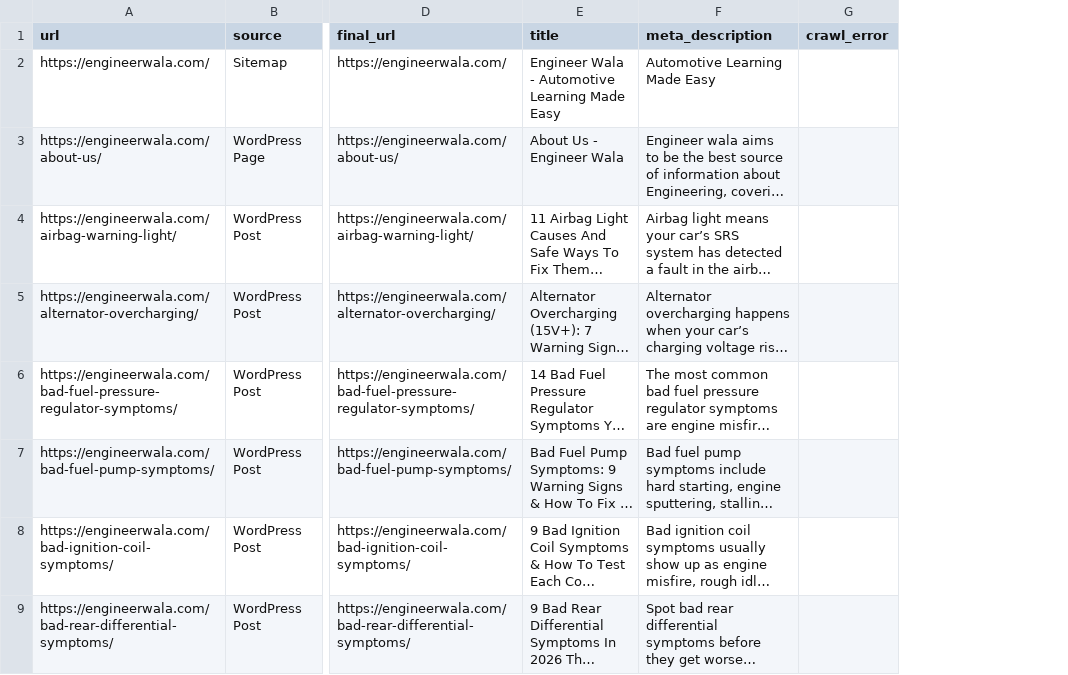
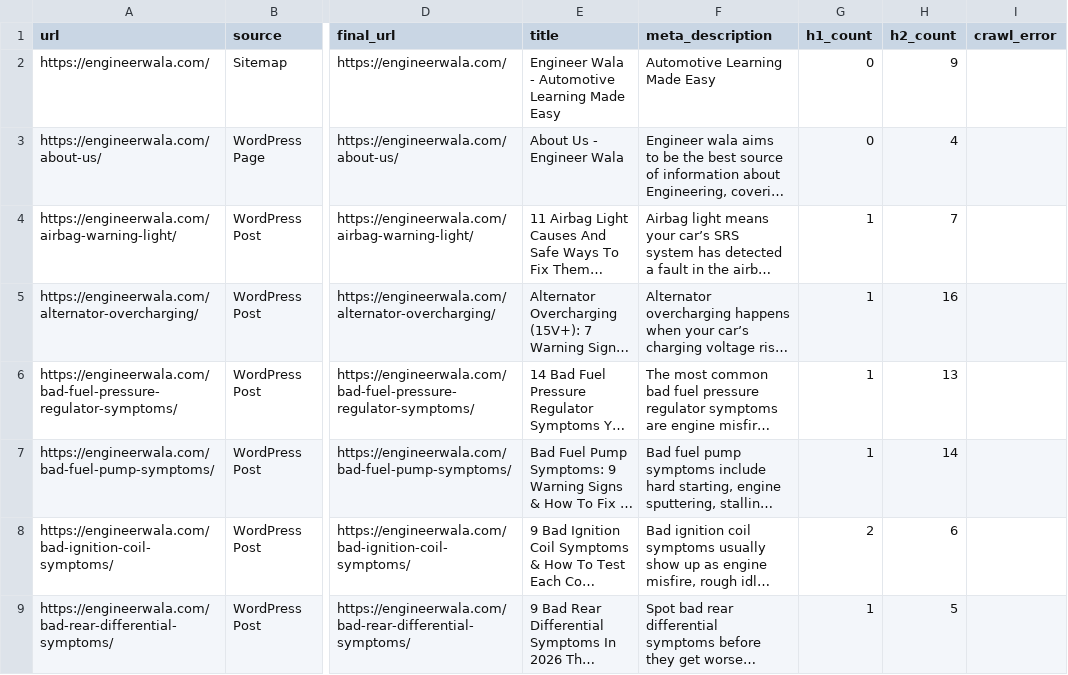
Before and after one commit to hamidrasheed350-hue/engineerwala-seo-tracker, a CSV file: data/basic_crawl.csv, drawn as a sheet; only a part is shown, gaps mark what is left out; long unchanged cells end in …; the diff names each change by its address in the sheet, - before the commit and + after, or states it on an @@ line.

```diff
--- a/data/basic_crawl.csv
+++ b/data/basic_crawl.csv
+column G (h1_count), rows 2-9: 0 | 0 | 1 | 1 | 1 | 1 | 2 | 1
+column H (h2_count), rows 2-9: 9 | 4 | 7 | 16 | 13 | 14 | 6 | 5
```
